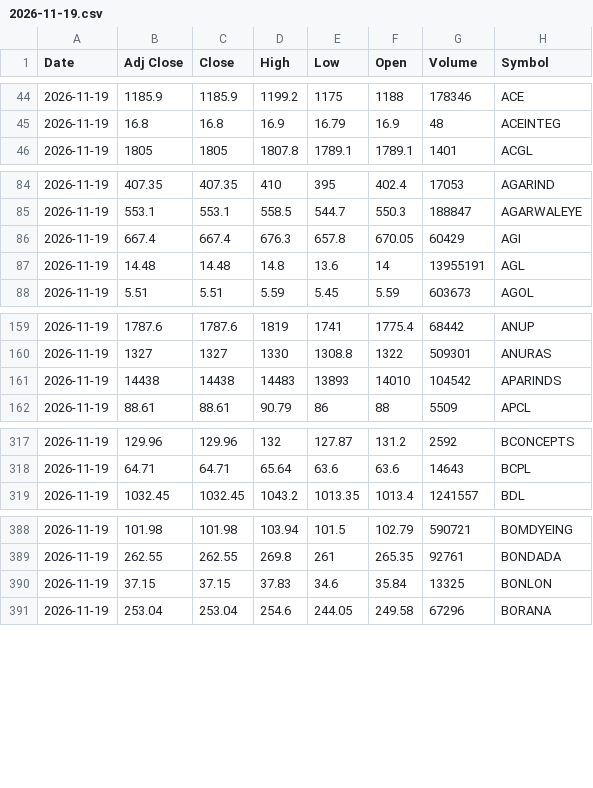
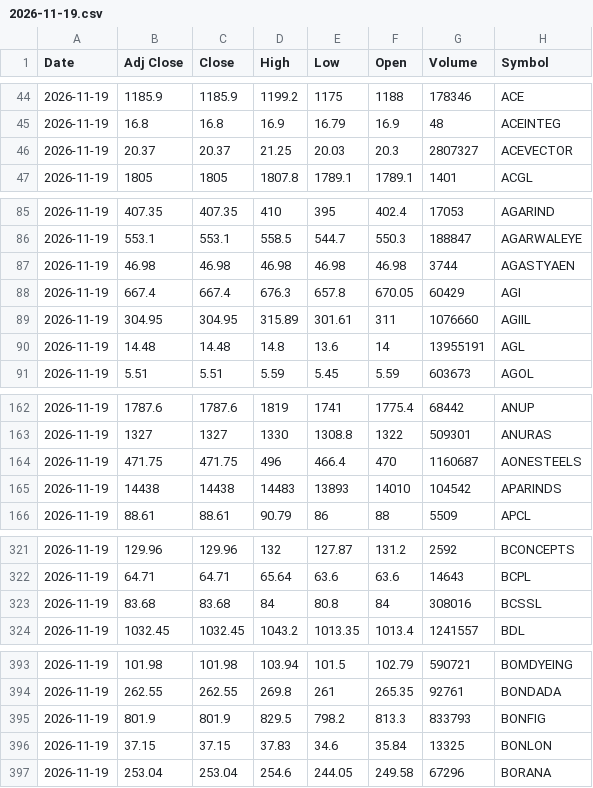
Before and after one commit to VarunNeel/alphatrace-feed, a CSV file: ohlcv/daily/2026-11-19.csv, drawn as a sheet; only a part is shown, gaps mark what is left out; the diff covers the shown part only; the diff names each change by its address in the sheet, - before the commit and + after, or states it on an @@ line.

Commit message:
OHLCV 2026-11-22

```diff
--- a/ohlcv/daily/2026-11-19.csv
+++ b/ohlcv/daily/2026-11-19.csv
+row 46: 2026-11-19 | 20.37 | 20.37 | 21.25 | 20.03 | 20.3 | 2807327 | ACEVECTOR
+row 87: 2026-11-19 | 46.98 | 46.98 | 46.98 | 46.98 | 46.98 | 3744 | AGASTYAEN
+row 89: 2026-11-19 | 304.95 | 304.95 | 315.89 | 301.61 | 311 | 1076660 | AGIIL
+row 164: 2026-11-19 | 471.75 | 471.75 | 496 | 466.4 | 470 | 1160687 | AONESTEELS
+row 323: 2026-11-19 | 83.68 | 83.68 | 84 | 80.8 | 84 | 308016 | BCSSL
+row 395: 2026-11-19 | 801.9 | 801.9 | 829.5 | 798.2 | 813.3 | 833793 | BONFIG
```
Also changed, not shown: 14 added rows elsewhere in this file, ohlcv/DAILY_OHLCV.csv, ohlcv/daily/2026-11-20.csv, 1 other file.
